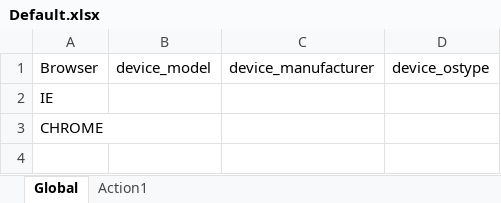
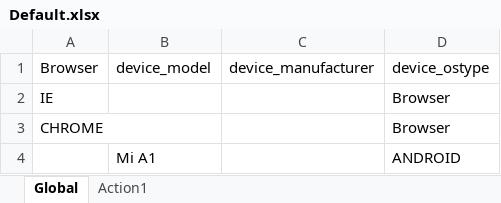
Before and after one commit to andynsc/UFTDemo, an Excel workbook: AI_CrossBrowsers/Default.xlsx, sheet Global, drawn as a sheet; values as stored, in another font and other column widths than the file's, no borders; the diff names each change by its address in the sheet, - before the commit and + after, or states it on an @@ line.

Commit message:
Working cross device

```diff
--- a/AI_CrossBrowsers/Default.xlsx (sheet Global)
+++ b/AI_CrossBrowsers/Default.xlsx (sheet Global)
-D2:D3 (device_ostype): (empty)
+D2:D3 (device_ostype): Browser
+row 4:  | Mi A1 |  | ANDROID
```
Also changed, not shown: 7 other files.
